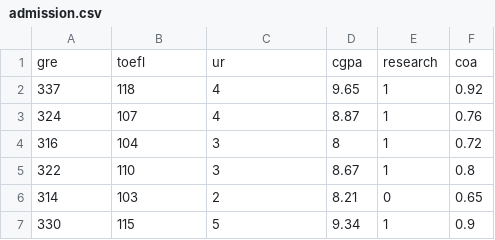
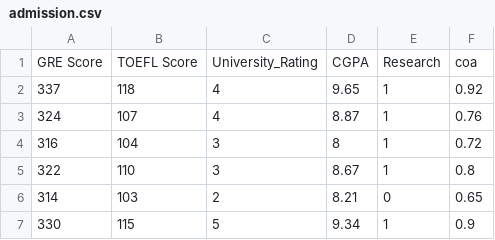
Before and after one commit to lovnishverma/AddmissionChancesPrediction, a CSV file: admission.csv, drawn as a sheet; only a part is shown; removed rows and columns are numbered as before the commit, all else as after; the diff names each change by its address in the sheet, - before the commit and + after, or states it on an @@ line.

Commit message:
🎹🍝 Checkpoint ./app.py:60050467/245 ./requirements.txt:60050467/5 ./admission.csv:60050467/17725

```diff
--- a/admission.csv
+++ b/admission.csv
-row 1: gre | toefl | ur | cgpa | research | coa
+row 1: GRE Score | TOEFL Score | University_Rating | CGPA | Research | coa
```
Also changed, not shown: 2 other files.
